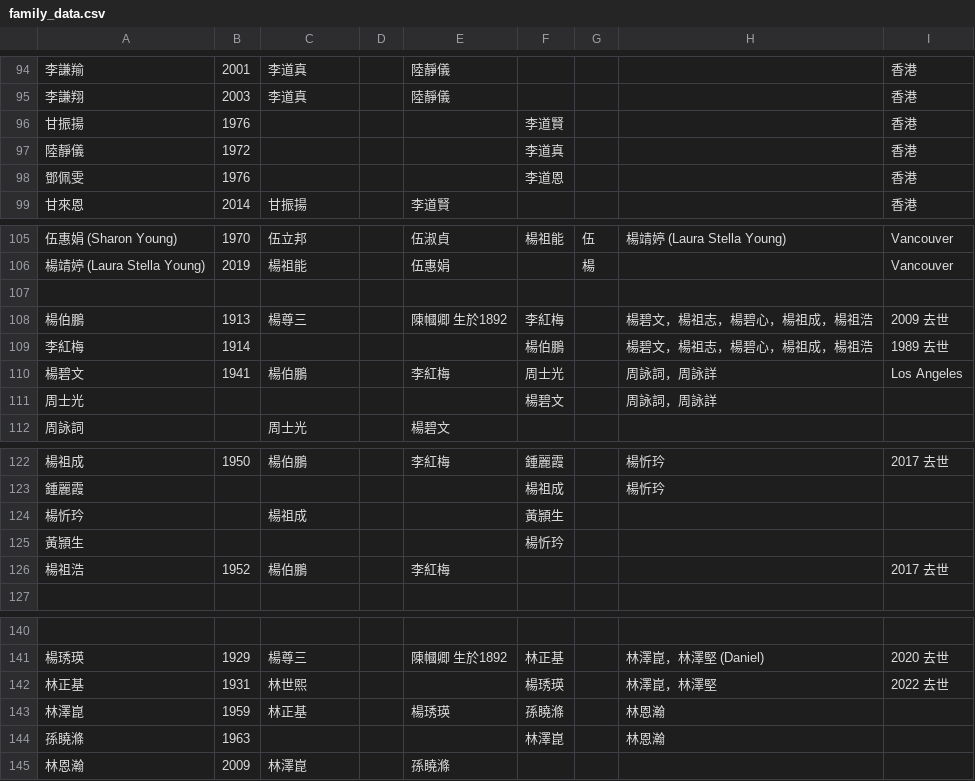
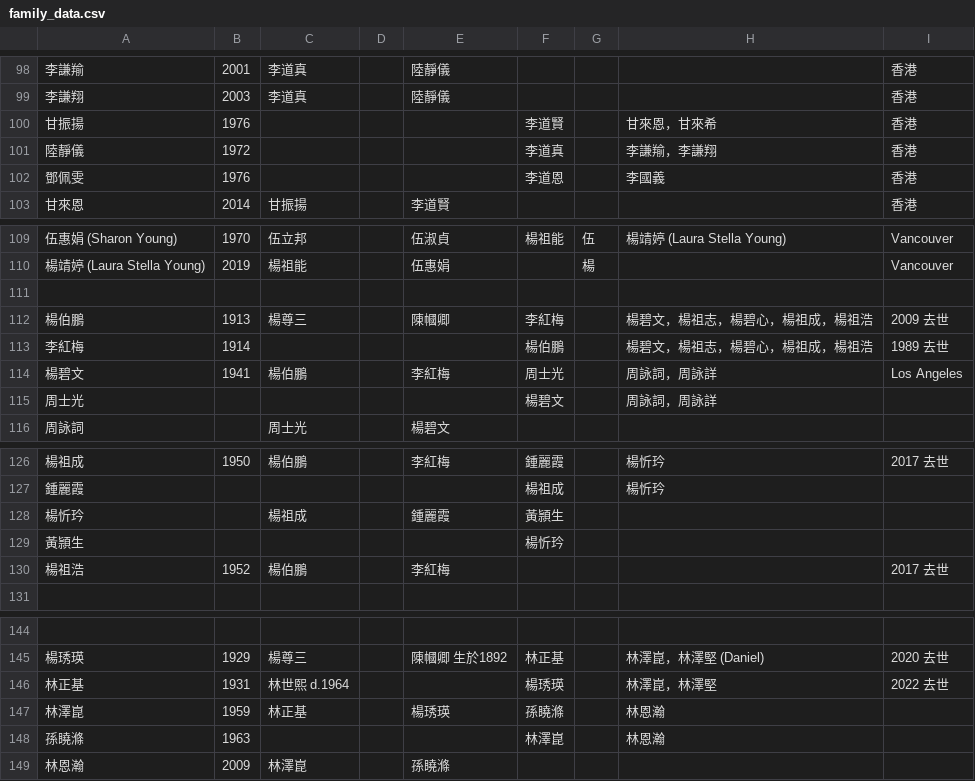
Before and after one commit to cynthiat-lab/Yeung-Family-Tree, a CSV file: data/family_data.csv, drawn as a sheet; only a part is shown, gaps mark what is left out; addresses are those after the commit; the diff covers the shown part only; the diff names each change by its address in the sheet, - before the commit and + after, or states it on an @@ line.

```diff
--- a/data/family_data.csv
+++ b/data/family_data.csv
-H100: (empty)
+H100: 甘來恩，甘來希
-H101: (empty)
+H101: 李謙羭，李謙翔
-H102: (empty)
+H102: 李國義
-E112: 陳幗卿 生於1892
+E112: 陳幗卿
-E128: (empty)
+E128: 鍾麗霞
-C146: 林世熙
+C146: 林世熙 d.1964
```
Also changed, not shown: 11 added rows and 32 edited cells elsewhere in this file, 1 other file.
